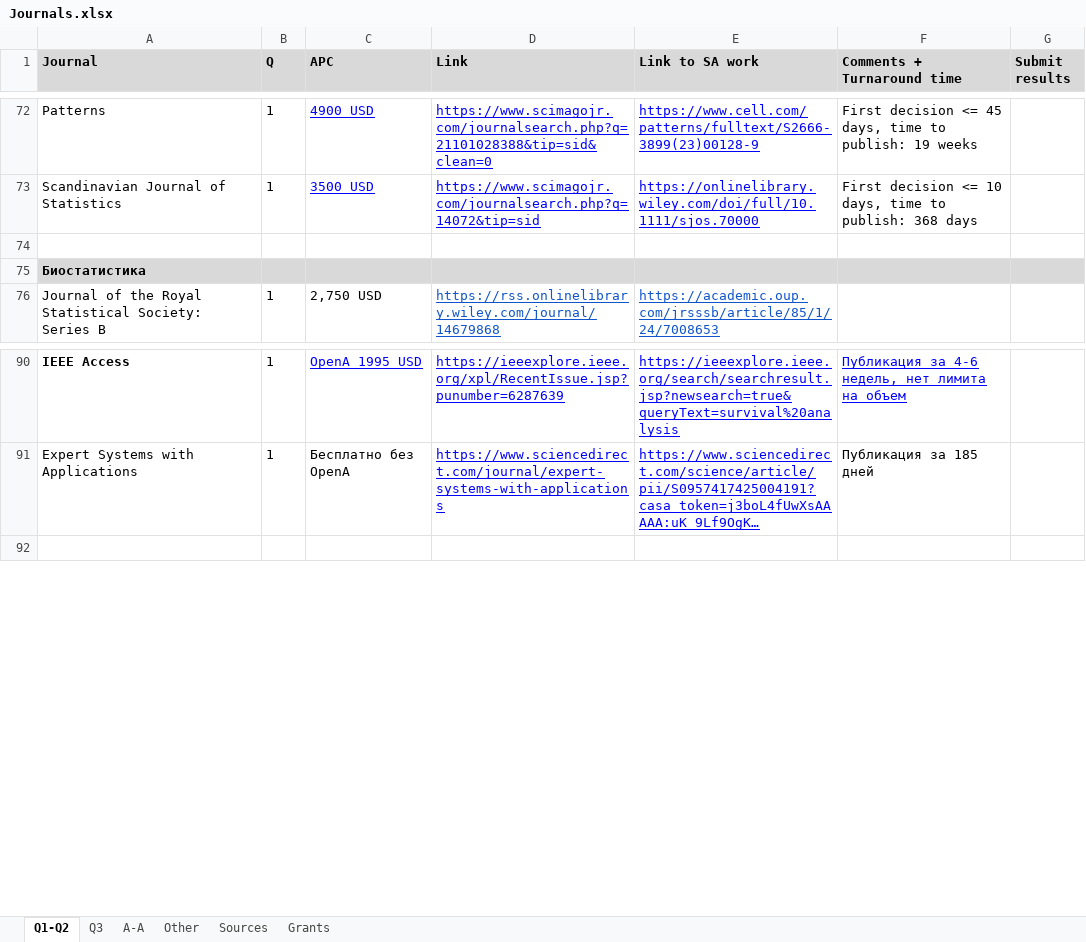
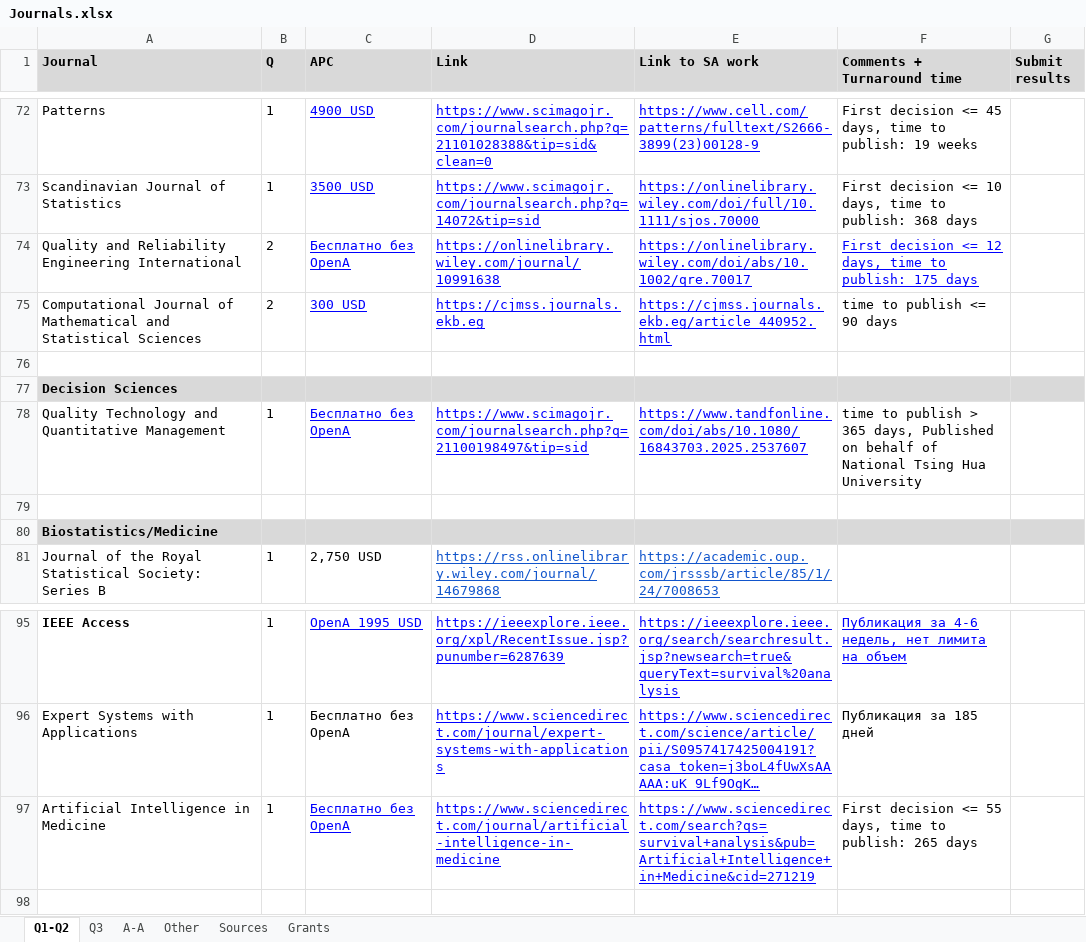
Before and after one commit to iuliivasilev/research-journal-insights, an Excel workbook: source/Journals.xlsx, sheet Q1-Q2, drawn as a sheet; only a part is shown, gaps mark what is left out; long unchanged cells end in …; values as stored, in another font and other column widths than the file's, no borders; charts and pictures not drawn; addresses are those after the commit; the diff names each change by its address in the sheet, - before the commit and + after, or states it on an @@ line.

Commit message:
Added 5 new journals

```diff
--- a/source/Journals.xlsx (sheet Q1-Q2)
+++ b/source/Journals.xlsx (sheet Q1-Q2)
+row 74: Quality and Reliability Engineering International | 2 | Бесплатно без OpenA | https://onlinelibrary.wiley.com/journal/10991638 | https://onlinelibrary.wiley.com/doi/abs/10.1002/qre.70017 | First decision <= 12 days, time to publish: 175 days
+row 75: Computational Journal of Mathematical and Statistical Sciences | 2 | 300 USD | https://cjmss.journals.ekb.eg | https://cjmss.journals.ekb.eg/article_440952.html | time to publish <= 90 days
-A77 (Journal): Биостатистика
+A77 (Journal): Decision Sciences
+row 78: Quality Technology and Quantitative Management | 1 | Бесплатно без OpenA | https://www.scimagojr.com/journalsearch.php?q=21100198497&tip=sid | https://www.tandfonline.com/doi/abs/10.1080/16843703.2025.2537607 | time to publish > 365 days, Published on behalf of National Tsing Hua University
+row 79: (empty)
+row 80: Biostatistics/Medicine
+row 97: Artificial Intelligence in Medicine | 1 | Бесплатно без OpenA | https://www.sciencedirect.com/journal/artificial-intelligence-in-medicine | https://www.sciencedirect.com/search?qs=survival+analysis&pub=Artificial+Intelligence+in+Medicine&cid=271219 | First decision <= 55 days, time to publish: 265 days
```
